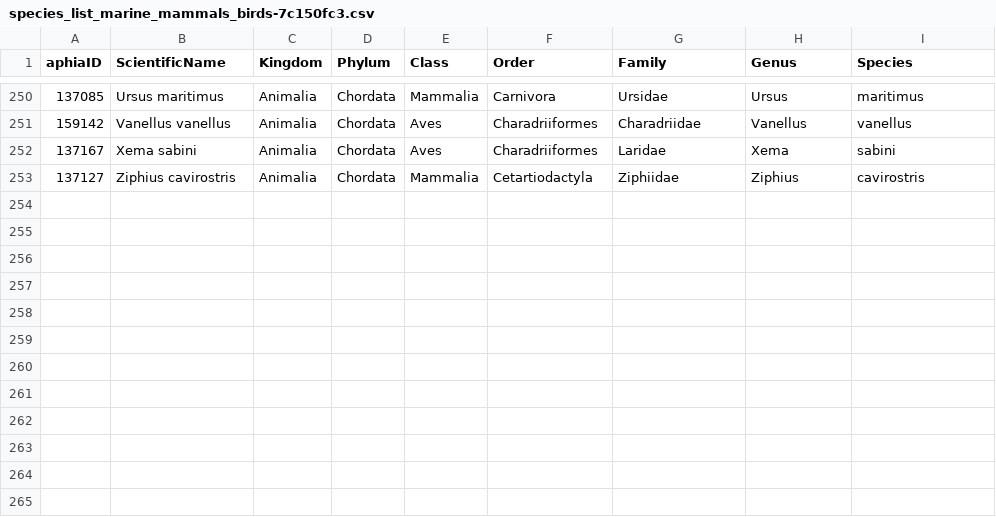
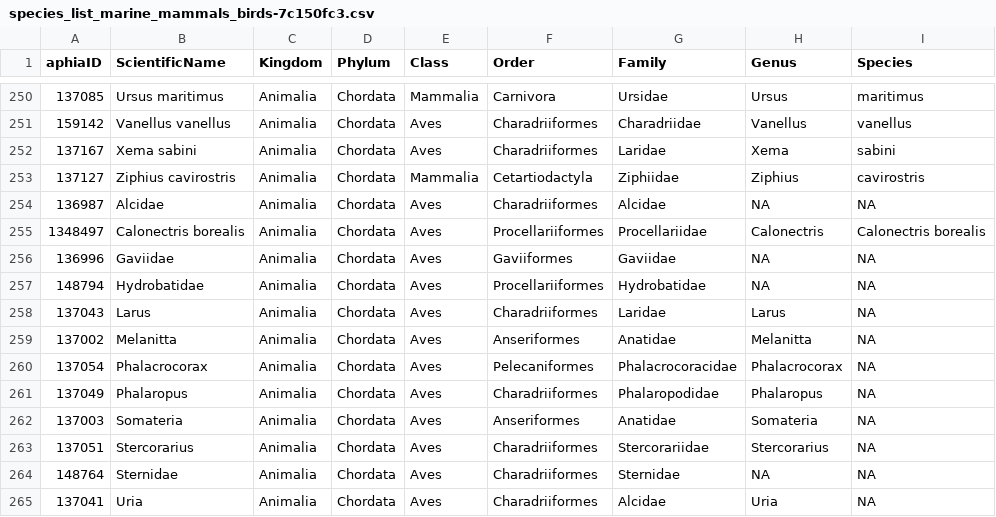
Before and after one commit to Ecosystem-Assessments/Species_direct_sensitivity, a CSV file: Data/SpeciesList/species_list_marine_mammals_birds-7c150fc3.csv, drawn as a sheet; only a part is shown, gaps mark what is left out.

```diff
--- a/Data/SpeciesList/species_list_marine_mammals_birds-7c150fc3.csv
+++ b/Data/SpeciesList/species_list_marine_mammals_birds-7c150fc3.csv
@@ -253 +253,13 @@
 137127,"Ziphius cavirostris","Animalia","Chordata","Mammalia","Cetartiodactyla","Ziphiidae","Ziphius","cavirostris"
+136987,"Alcidae","Animalia","Chordata","Aves","Charadriiformes","Alcidae",NA,NA
+1348497,"Calonectris borealis","Animalia","Chordata","Aves","Procellariiformes","Procellariidae","Calonectris","Calonectris borealis"
+136996,"Gaviidae","Animalia","Chordata","Aves","Gaviiformes","Gaviidae",NA,NA
+148794,"Hydrobatidae","Animalia","Chordata","Aves","Procellariiformes","Hydrobatidae",NA,NA
+137043,"Larus","Animalia","Chordata","Aves","Charadriiformes","Laridae","Larus",NA
+137002,"Melanitta","Animalia","Chordata","Aves","Anseriformes","Anatidae","Melanitta",NA
+137054,"Phalacrocorax","Animalia","Chordata","Aves","Pelecaniformes","Phalacrocoracidae","Phalacrocorax",NA
+137049,"Phalaropus","Animalia","Chordata","Aves","Charadriiformes","Phalaropodidae","Phalaropus",NA
+137003,"Somateria","Animalia","Chordata","Aves","Anseriformes","Anatidae","Somateria",NA
+137051,"Stercorarius","Animalia","Chordata","Aves","Charadriiformes","Stercorariidae","Stercorarius",NA
+148764,"Sternidae","Animalia","Chordata","Aves","Charadriiformes","Sternidae",NA,NA
+137041,"Uria","Animalia","Chordata","Aves","Charadriiformes","Alcidae","Uria",NA
```
Also changed, not shown: Data/SpeciesTraits/Size.csv, 38 other files.
